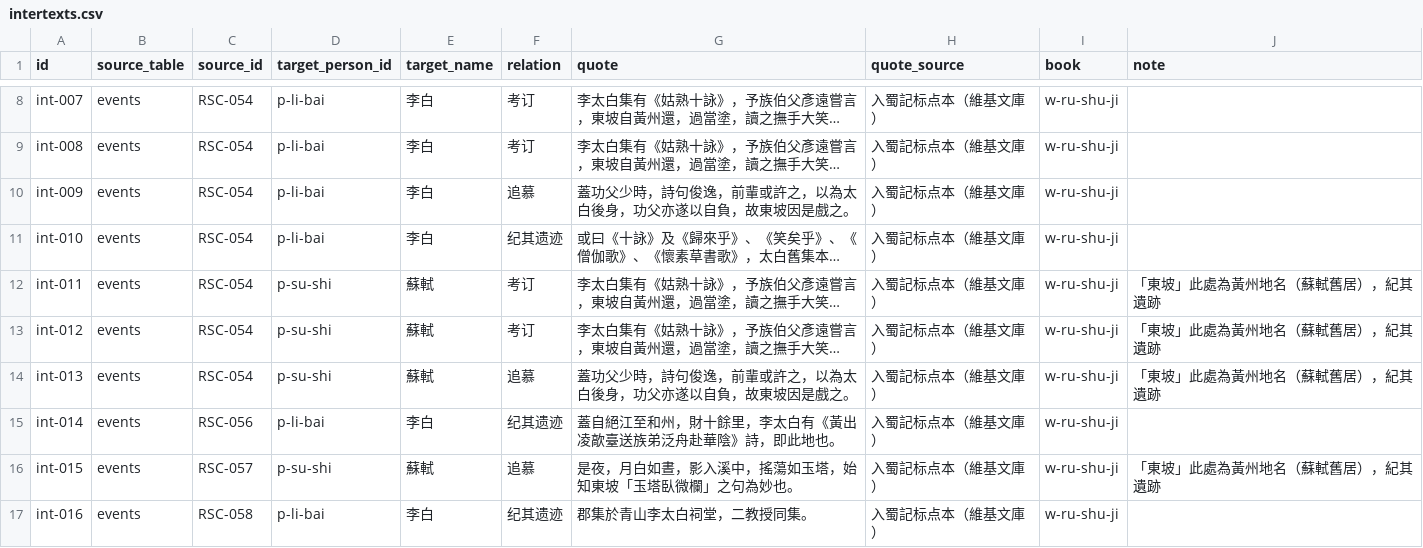
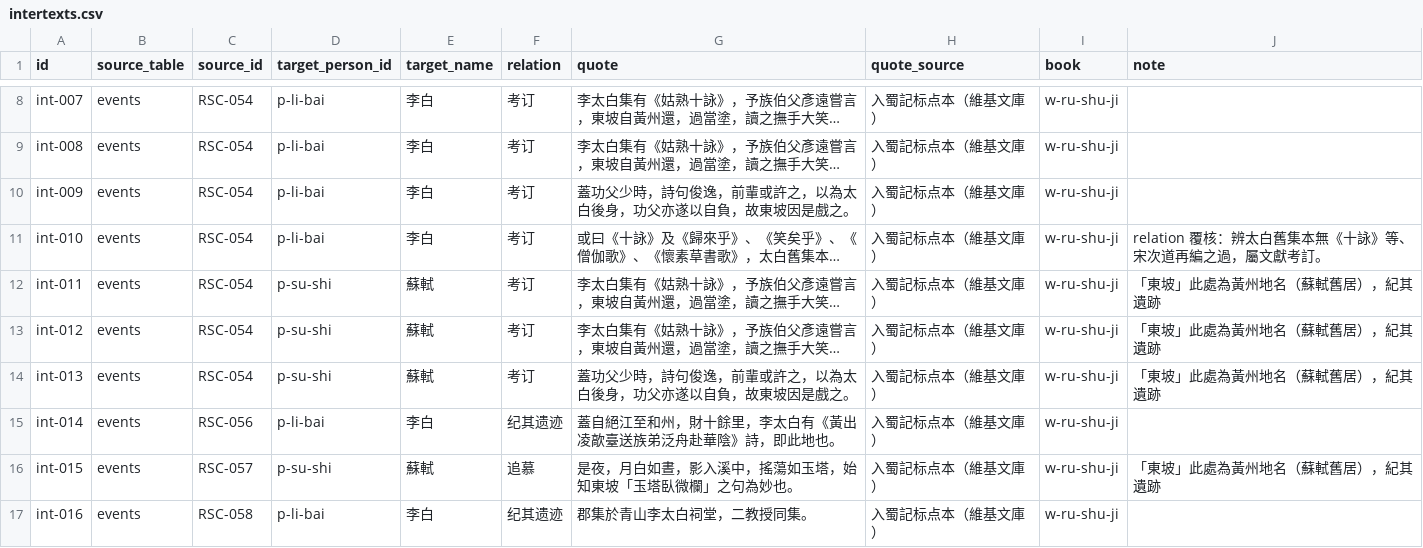
Before and after one commit to puremapping/changjiang-youji, a CSV file: data/base/intertexts.csv, drawn as a sheet; only a part is shown, gaps mark what is left out; long unchanged cells end in …; the diff covers the shown part only; the diff names each change by its address in the sheet, - before the commit and + after, or states it on an @@ line.

```diff
--- a/data/base/intertexts.csv
+++ b/data/base/intertexts.csv
-F10 (relation): 追慕
+F10 (relation): 考订
-F11 (relation): 纪其遗迹
+F11 (relation): 考订
-J11 (note): (empty)
+J11 (note): relation 覆核：辨太白舊集本無《十詠》等、宋次道再編之過，屬文獻考訂。
-F14 (relation): 追慕
+F14 (relation): 考订
```
Also changed, not shown: 46 edited cells elsewhere in this file, data/events_v2/入蜀記_events.csv, data/events_v2/吳船錄_events.csv, 18 other files.
